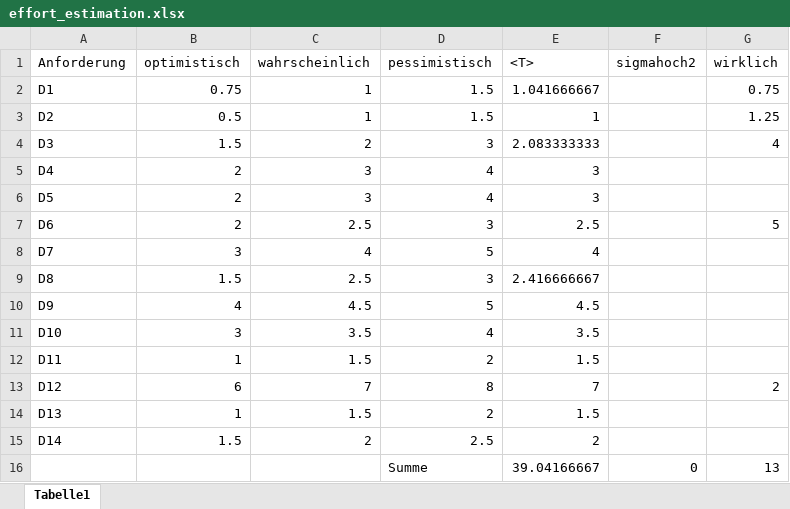
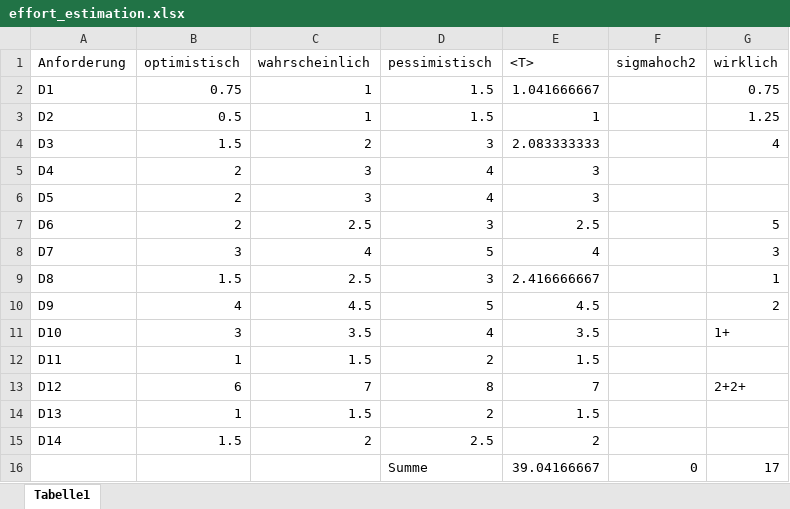
Before and after one commit to nahku/Parkassist, an Excel workbook: effort_estimation.xlsx, sheet Tabelle1, drawn as a sheet; values as stored, in another font and other column widths than the file's, no borders; the diff names each change by its address in the sheet, - before the commit and + after, or states it on an @@ line.

Commit message:
updated effort estimation

```diff
--- a/effort_estimation.xlsx (sheet Tabelle1)
+++ b/effort_estimation.xlsx (sheet Tabelle1)
-G8 (wirklich): (empty)
+G8 (wirklich): 3
-G9 (wirklich): (empty)
+G9 (wirklich): 1
-G10 (wirklich): (empty)
+G10 (wirklich): 2
-G11 (wirklich): (empty)
+G11 (wirklich): 1+
-G13 (wirklich): 2
+G13 (wirklich): 2+2+
-G16 (wirklich): 13
+G16 (wirklich): 17
```
Also changed, not shown: 1 other file.
